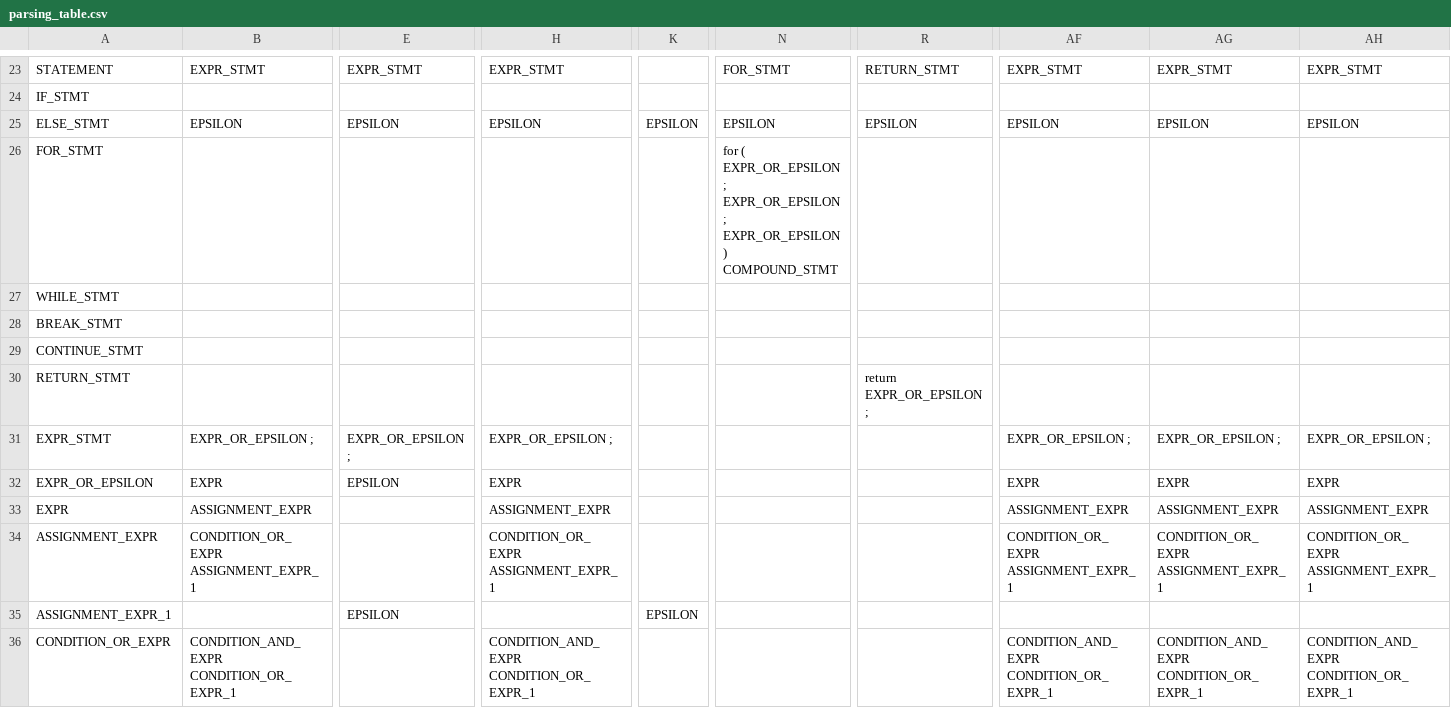
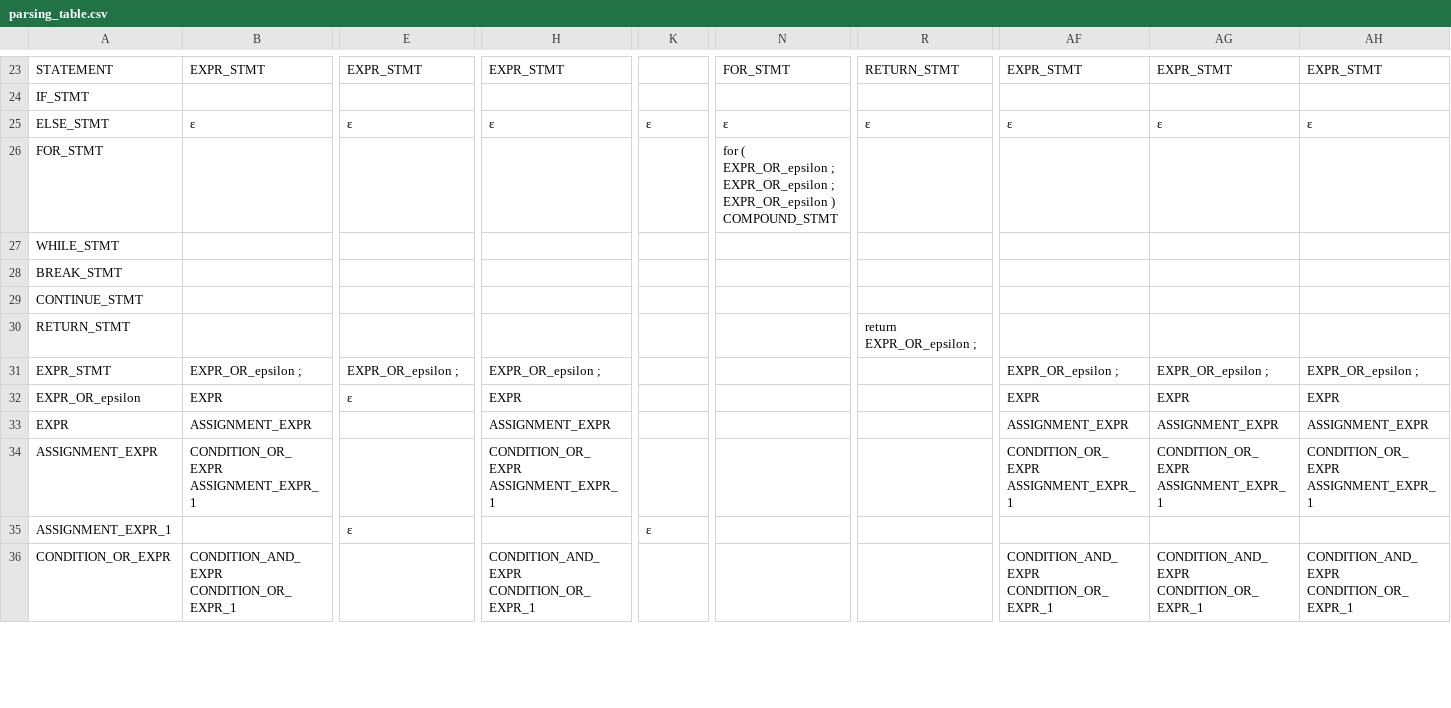
Before and after one commit to HHHMGK/VC_scanner_parser, a CSV file: grammar/parsing_table.csv, drawn as a sheet; only a part is shown, gaps mark what is left out; the diff covers the shown part only; the diff names each change by its address in the sheet, - before the commit and + after, or states it on an @@ line.

```diff
--- a/grammar/parsing_table.csv
+++ b/grammar/parsing_table.csv
-B25: EPSILON
+B25: ε
-E25: EPSILON
+E25: ε
-H25: EPSILON
+H25: ε
-K25: EPSILON
+K25: ε
-N25: EPSILON
+N25: ε
-R25: EPSILON
+R25: ε
-AF25: EPSILON
+AF25: ε
-AG25: EPSILON
+AG25: ε
-AH25: EPSILON
+AH25: ε
-N26: for ( EXPR_OR_EPSILON ; EXPR_OR_EPSILON ; EXPR_OR_EPSILON ) COMPOUND_STMT
+N26: for ( EXPR_OR_epsilon ; EXPR_OR_epsilon ; EXPR_OR_epsilon ) COMPOUND_STMT
-R30: return EXPR_OR_EPSILON ;
+R30: return EXPR_OR_epsilon ;
-B31: EXPR_OR_EPSILON ;
+B31: EXPR_OR_epsilon ;
-E31: EXPR_OR_EPSILON ;
+E31: EXPR_OR_epsilon ;
-H31: EXPR_OR_EPSILON ;
+H31: EXPR_OR_epsilon ;
-AF31: EXPR_OR_EPSILON ;
+AF31: EXPR_OR_epsilon ;
-AG31: EXPR_OR_EPSILON ;
+AG31: EXPR_OR_epsilon ;
-AH31: EXPR_OR_EPSILON ;
+AH31: EXPR_OR_epsilon ;
-A32: EXPR_OR_EPSILON
+A32: EXPR_OR_epsilon
-E32: EPSILON
+E32: ε
-E35: EPSILON
+E35: ε
-K35: EPSILON
+K35: ε
```
Also changed, not shown: 135 edited cells elsewhere in this file.
